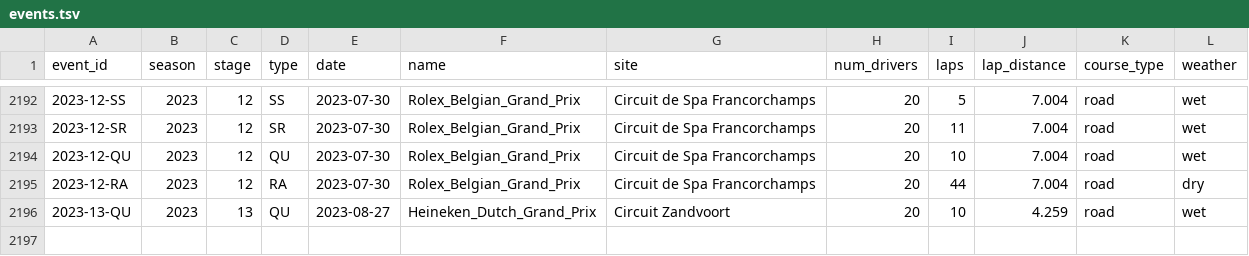
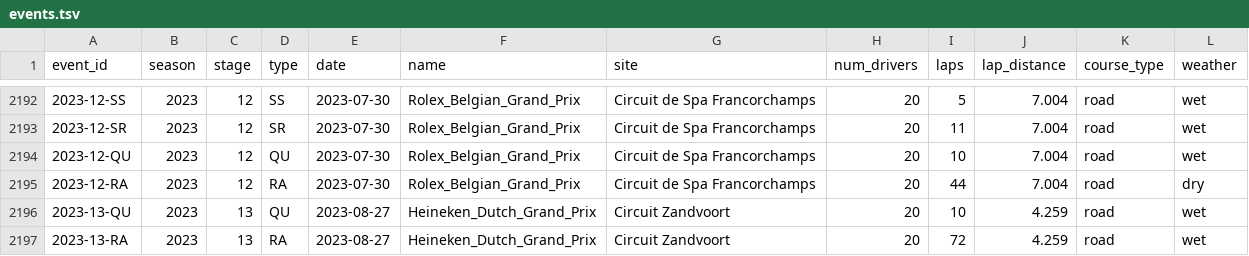
Before and after one commit to tfgjustin/formula-1, a TSV file: data/events.tsv, drawn as a sheet; only a part is shown, gaps mark what is left out; the diff names each change by its address in the sheet, - before the commit and + after, or states it on an @@ line.

```diff
--- a/data/events.tsv
+++ b/data/events.tsv
+row 2197: 2023-13-RA | 2023 | 13 | RA | 2023-08-27 | Heineken_Dutch_Grand_Prix | Circuit Zandvoort | 20 | 72 | 4.259 | road | wet
```
Also changed, not shown: data/future-events.tsv, 1 other file.
